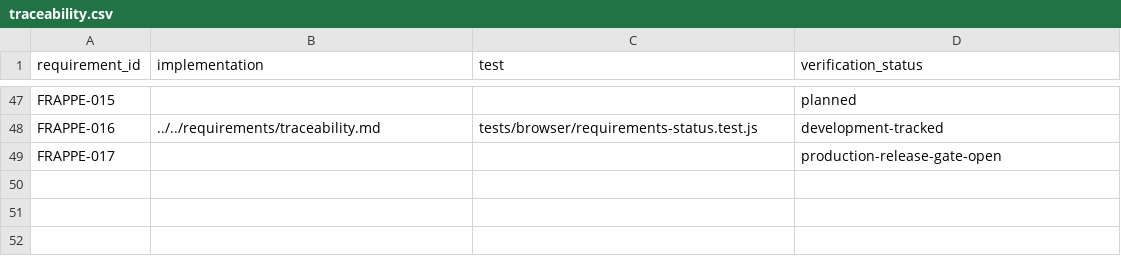
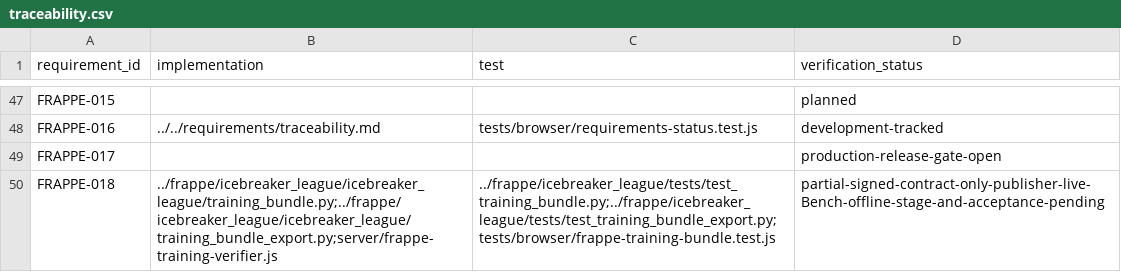
Before and after one commit to jeffadickson/IceBreaker, a CSV file: apps/rink-local/requirements/traceability.csv, drawn as a sheet; only a part is shown, gaps mark what is left out.

Commit message:
traceability: register FRAPPE-018 signed training transport and remaining release gates

```diff
--- a/apps/rink-local/requirements/traceability.csv
+++ b/apps/rink-local/requirements/traceability.csv
@@ -49 +49,2 @@ FRAPPE-016,../../requirements/traceability.md,tests/browser/requirements-status.
 FRAPPE-017,,,production-release-gate-open
+FRAPPE-018,../frappe/icebreaker_league/icebreaker_league/training_bundle.py;../frappe/icebreaker_league/icebreaker_league/training_bundle_export.py;server/frappe-training-verifier.js,../frappe/icebreaker_league/tests/test_training_bundle.py;../frappe/icebreaker_league/tests/test_training_bundle_export.py;tests/browser/frappe-training-bundle.test.js,partial-signed-contract-only-publisher-live-Bench-offline-stage-and-acceptance-pending
```
